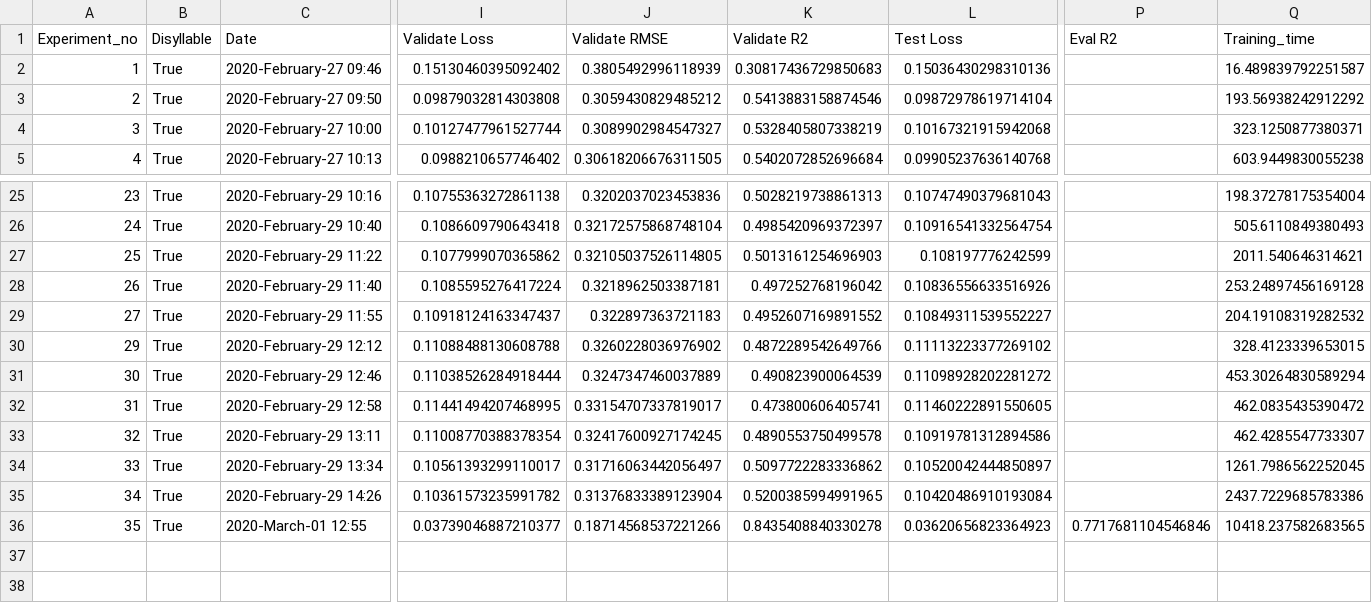
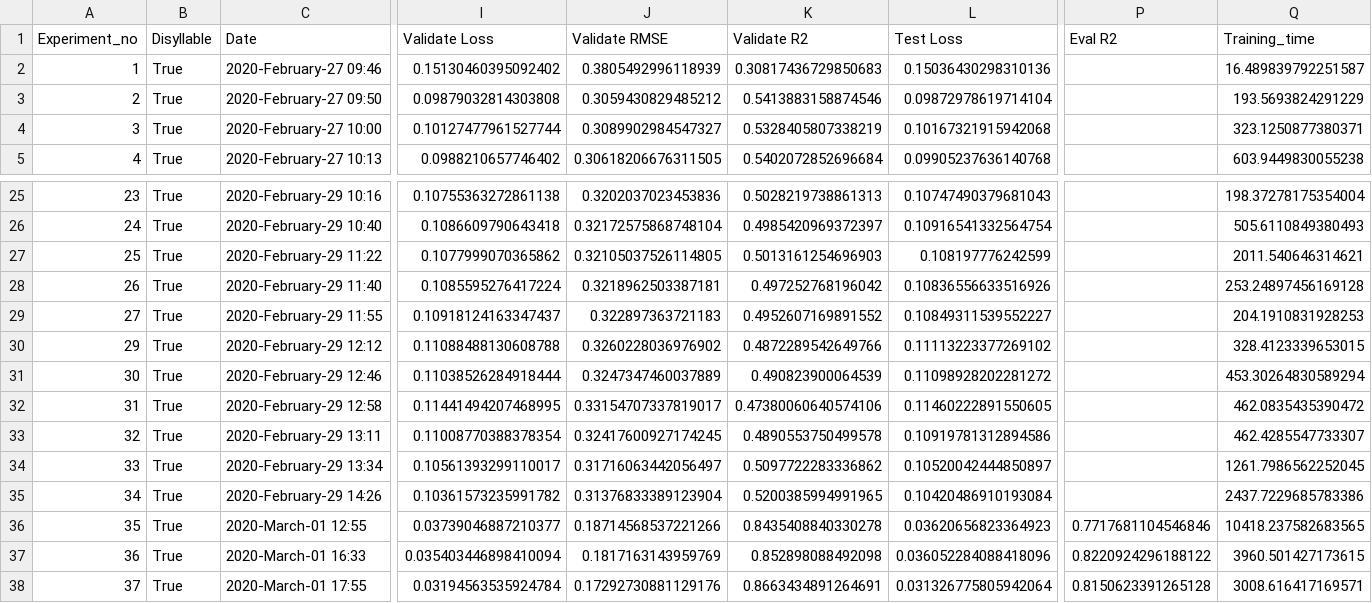
Before and after one commit to thanatlap/master-thesis-vocal-tract-inversion-journal, a CSV file: thesis_log.csv, drawn as a sheet; only a part is shown, gaps mark what is left out; rows hold the shown columns only; the diff names each change by its address in the sheet, - before the commit and + after, or states it on an @@ line.

Commit message:
fix VO transform function

```diff
--- a/thesis_log.csv
+++ b/thesis_log.csv
-Q3 (Training_time): 193.56938242912292
+Q3 (Training_time): 193.5693824291229
-Q29 (Training_time): 204.19108319282532
+Q29 (Training_time): 204.1910831928253
-K32 (Validate R2): 0.473800606405741
+K32 (Validate R2): 0.47380060640574106
+row 37: 36 | True | 2020-March-01 16:33 | 0.035403446898410094 | 0.1817163143959769 | 0.852898088492098 | 0.036052284088418096 | 0.8220924296188122 | 3960.501427173615
+row 38: 37 | True | 2020-March-01 17:55 | 0.03194563535924784 | 0.17292730881129176 | 0.8663434891264691 | 0.031326775805942064 | 0.8150623391265128 | 3008.616417169571
```
Also changed, not shown: 7 other files.
